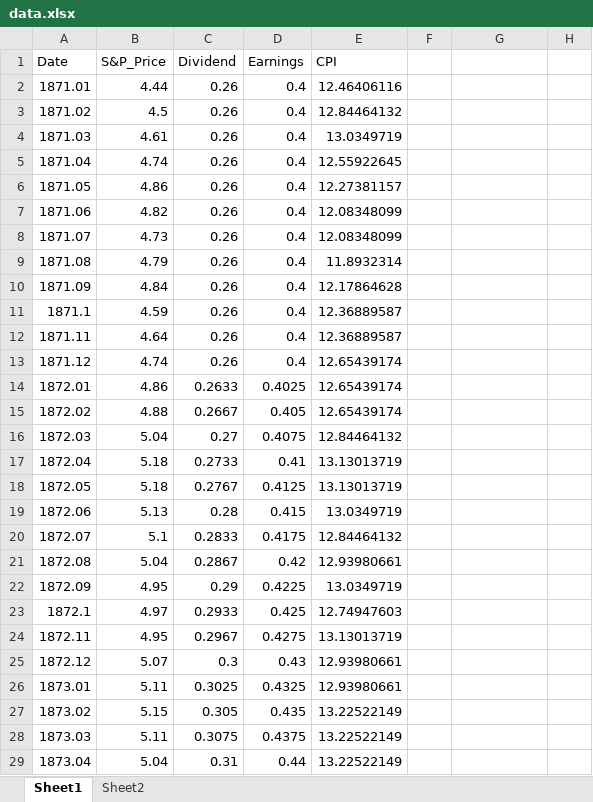
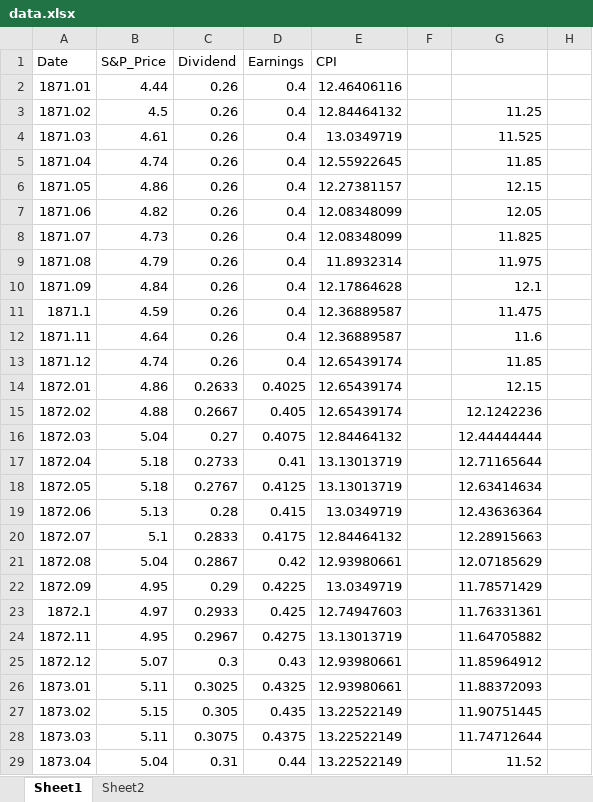
Before and after one commit to saunter999/FE-RM, an Excel workbook: PEratio_valuation/data.xlsx, sheet Sheet1, drawn as a sheet; only a part is shown; values as stored, in another font and other column widths than the file's, no borders; the diff covers the shown part only; the diff names each change by its address in the sheet, - before the commit and + after, or states it on an @@ line.

```diff
--- a/PEratio_valuation/data.xlsx (sheet Sheet1)
+++ b/PEratio_valuation/data.xlsx (sheet Sheet1)
-G3: (empty)
+G3: 11.25
-G4: (empty)
+G4: 11.525
-G5: (empty)
+G5: 11.85
-G6: (empty)
+G6: 12.15
-G7: (empty)
+G7: 12.05
-G8: (empty)
+G8: 11.825
-G9: (empty)
+G9: 11.975
-G10: (empty)
+G10: 12.1
-G11: (empty)
+G11: 11.475
-G12: (empty)
+G12: 11.6
-G13: (empty)
+G13: 11.85
-G14: (empty)
+G14: 12.15
-G15: (empty)
+G15: 12.1242236
-G16: (empty)
+G16: 12.44444444
-G17: (empty)
+G17: 12.71165644
-G18: (empty)
+G18: 12.63414634
-G19: (empty)
+G19: 12.43636364
-G20: (empty)
+G20: 12.28915663
-G21: (empty)
+G21: 12.07185629
-G22: (empty)
+G22: 11.78571429
-G23: (empty)
+G23: 11.76331361
-G24: (empty)
+G24: 11.64705882
-G25: (empty)
+G25: 11.85964912
-G26: (empty)
+G26: 11.88372093
-G27: (empty)
+G27: 11.90751445
-G28: (empty)
+G28: 11.74712644
-G29: (empty)
+G29: 11.52
```
Also changed, not shown: 1539 edited cells elsewhere in this sheet, sheet Sheet2, 17 other files.
